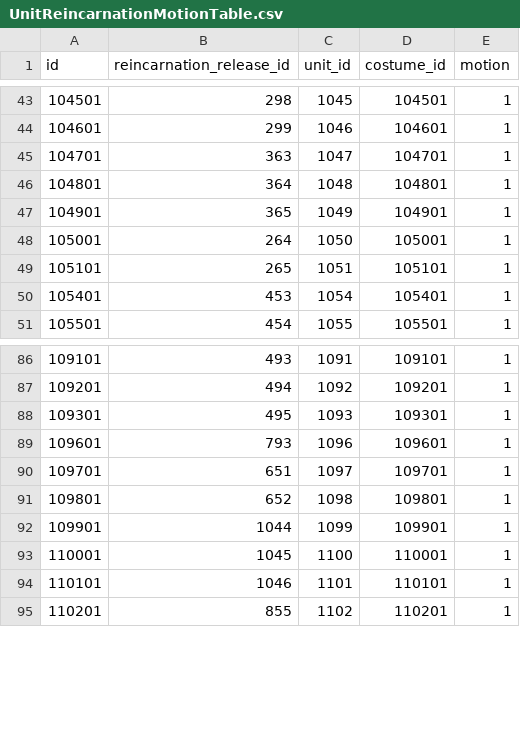
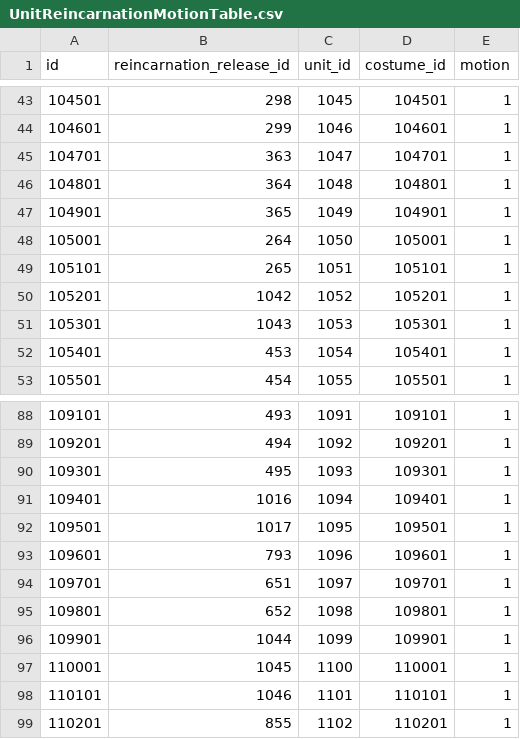
Before and after one commit to LukeZhuang/LostWordDataDecrypterPy, a CSV file: outputs/UnitReincarnationMotionTable.csv, drawn as a sheet; only a part is shown, gaps mark what is left out.

```diff
--- a/outputs/UnitReincarnationMotionTable.csv
+++ b/outputs/UnitReincarnationMotionTable.csv
@@ -49,2 +49,4 @@ id,reincarnation_release_id,unit_id,costume_id,motion
 105101,265,1051,105101,1
+105201,1042,1052,105201,1
+105301,1043,1053,105301,1
 105401,453,1054,105401,1
@@ -88,2 +90,4 @@ id,reincarnation_release_id,unit_id,costume_id,motion
 109301,495,1093,109301,1
+109401,1016,1094,109401,1
+109501,1017,1095,109501,1
 109601,793,1096,109601,1
```
Also changed, not shown: outputs/CharacterEpisodeTable.csv, outputs/CharacterQuestChapterTable.csv, 30 other files.
